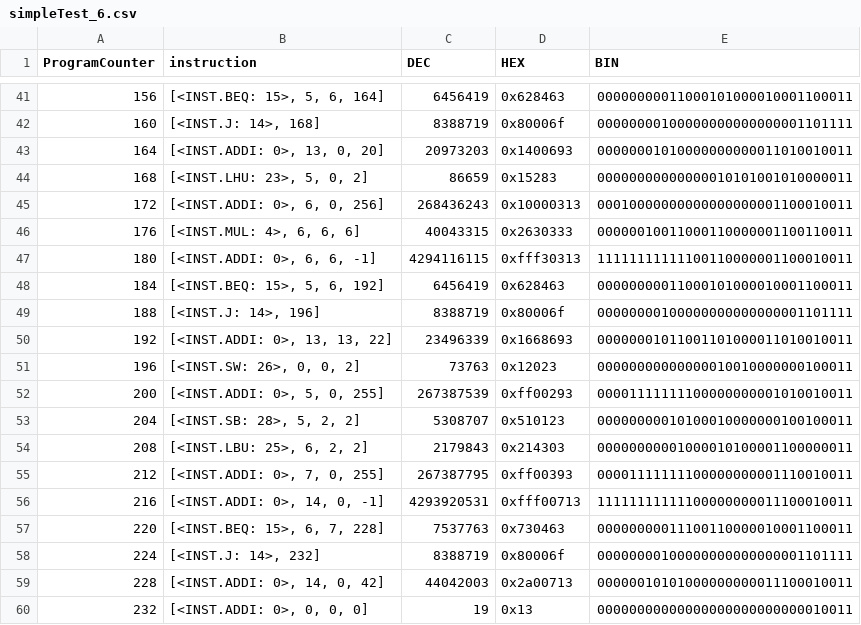
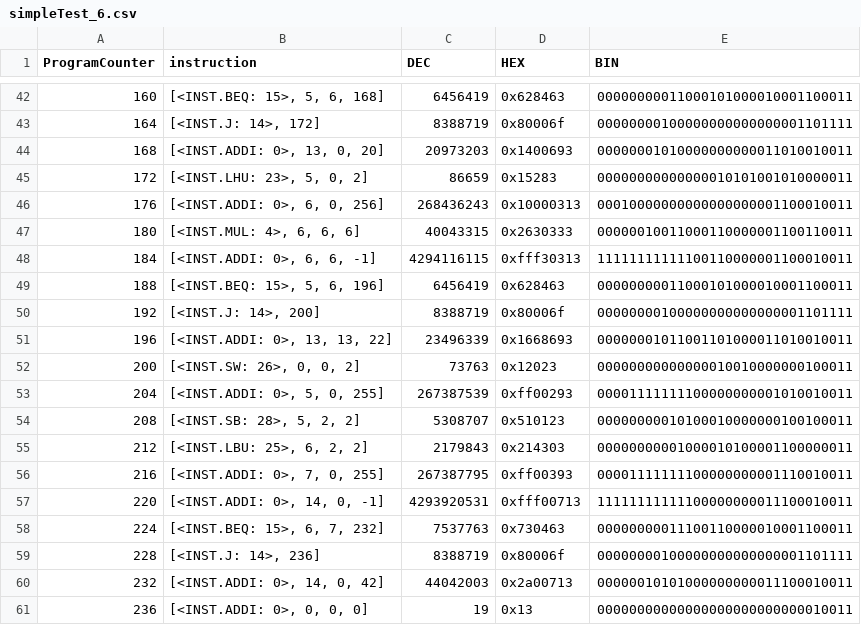
Before and after one commit to Dynamitelaw/scratchComputer, a CSV file: testCode/simpleTest_6.csv, drawn as a sheet; only a part is shown, gaps mark what is left out; the diff covers the shown part only.

Commit message:
Moved instruction fetch to main memory rather than separate instruction memory (Logisim). Fixed memoryController and pipeline bugs

```diff
--- a/testCode/simpleTest_6.csv
+++ b/testCode/simpleTest_6.csv
@@ -41,20 +42,20 @@ ProgramCounter,instruction,DEC,HEX,BIN
-156,"[<INST.BEQ: 15>, 5, 6, 164]",6456419,0x628463,00000000011000101000010001100011
-160,"[<INST.J: 14>, 168]",8388719,0x80006f,00000000100000000000000001101111
-164,"[<INST.ADDI: 0>, 13, 0, 20]",20973203,0x1400693,00000001010000000000011010010011
-168,"[<INST.LHU: 23>, 5, 0, 2]",86659,0x15283,00000000000000010101001010000011
-172,"[<INST.ADDI: 0>, 6, 0, 256]",268436243,0x10000313,00010000000000000000001100010011
-176,"[<INST.MUL: 4>, 6, 6, 6]",40043315,0x2630333,00000010011000110000001100110011
-180,"[<INST.ADDI: 0>, 6, 6, -1]",4294116115,0xfff30313,11111111111100110000001100010011
-184,"[<INST.BEQ: 15>, 5, 6, 192]",6456419,0x628463,00000000011000101000010001100011
-188,"[<INST.J: 14>, 196]",8388719,0x80006f,00000000100000000000000001101111
-192,"[<INST.ADDI: 0>, 13, 13, 22]",23496339,0x1668693,00000001011001101000011010010011
-196,"[<INST.SW: 26>, 0, 0, 2]",73763,0x12023,00000000000000010010000000100011
-200,"[<INST.ADDI: 0>, 5, 0, 255]",267387539,0xff00293,00001111111100000000001010010011
-204,"[<INST.SB: 28>, 5, 2, 2]",5308707,0x510123,00000000010100010000000100100011
-208,"[<INST.LBU: 25>, 6, 2, 2]",2179843,0x214303,00000000001000010100001100000011
-212,"[<INST.ADDI: 0>, 7, 0, 255]",267387795,0xff00393,00001111111100000000001110010011
-216,"[<INST.ADDI: 0>, 14, 0, -1]",4293920531,0xfff00713,11111111111100000000011100010011
-220,"[<INST.BEQ: 15>, 6, 7, 228]",7537763,0x730463,00000000011100110000010001100011
-224,"[<INST.J: 14>, 232]",8388719,0x80006f,00000000100000000000000001101111
-228,"[<INST.ADDI: 0>, 14, 0, 42]",44042003,0x2a00713,00000010101000000000011100010011
-232,"[<INST.ADDI: 0>, 0, 0, 0]",19,0x13,00000000000000000000000000010011
+160,"[<INST.BEQ: 15>, 5, 6, 168]",6456419,0x628463,00000000011000101000010001100011
+164,"[<INST.J: 14>, 172]",8388719,0x80006f,00000000100000000000000001101111
+168,"[<INST.ADDI: 0>, 13, 0, 20]",20973203,0x1400693,00000001010000000000011010010011
+172,"[<INST.LHU: 23>, 5, 0, 2]",86659,0x15283,00000000000000010101001010000011
+176,"[<INST.ADDI: 0>, 6, 0, 256]",268436243,0x10000313,00010000000000000000001100010011
+180,"[<INST.MUL: 4>, 6, 6, 6]",40043315,0x2630333,00000010011000110000001100110011
+184,"[<INST.ADDI: 0>, 6, 6, -1]",4294116115,0xfff30313,11111111111100110000001100010011
+188,"[<INST.BEQ: 15>, 5, 6, 196]",6456419,0x628463,00000000011000101000010001100011
+192,"[<INST.J: 14>, 200]",8388719,0x80006f,00000000100000000000000001101111
+196,"[<INST.ADDI: 0>, 13, 13, 22]",23496339,0x1668693,00000001011001101000011010010011
+200,"[<INST.SW: 26>, 0, 0, 2]",73763,0x12023,00000000000000010010000000100011
+204,"[<INST.ADDI: 0>, 5, 0, 255]",267387539,0xff00293,00001111111100000000001010010011
+208,"[<INST.SB: 28>, 5, 2, 2]",5308707,0x510123,00000000010100010000000100100011
+212,"[<INST.LBU: 25>, 6, 2, 2]",2179843,0x214303,00000000001000010100001100000011
+216,"[<INST.ADDI: 0>, 7, 0, 255]",267387795,0xff00393,00001111111100000000001110010011
+220,"[<INST.ADDI: 0>, 14, 0, -1]",4293920531,0xfff00713,11111111111100000000011100010011
+224,"[<INST.BEQ: 15>, 6, 7, 232]",7537763,0x730463,00000000011100110000010001100011
+228,"[<INST.J: 14>, 236]",8388719,0x80006f,00000000100000000000000001101111
+232,"[<INST.ADDI: 0>, 14, 0, 42]",44042003,0x2a00713,00000010101000000000011100010011
+236,"[<INST.ADDI: 0>, 0, 0, 0]",19,0x13,00000000000000000000000000010011
```
Also changed, not shown: 1 added row and 126 edited cells elsewhere in this file, 4 other files.
